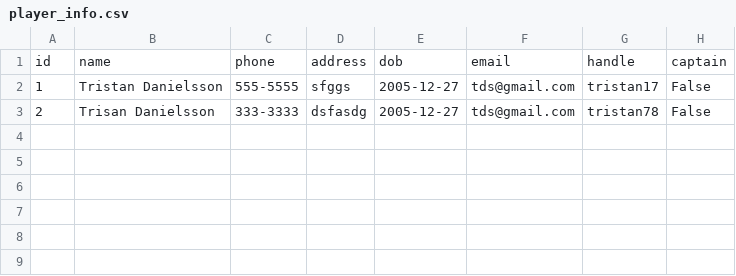
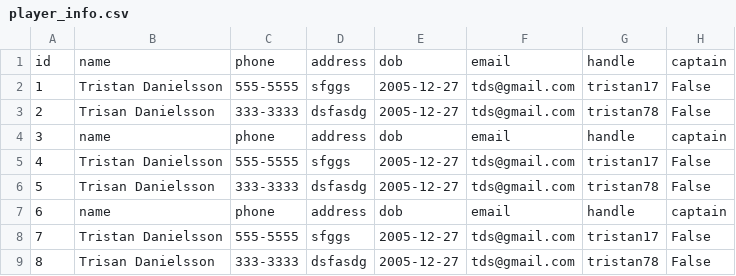
Before and after one commit to viktoryngvi/Verklegt_1, a CSV file: data/player_info.csv, drawn as a sheet; the diff names each change by its address in the sheet, - before the commit and + after, or states it on an @@ line.

```diff
--- a/data/player_info.csv
+++ b/data/player_info.csv
+row 4: 3 | name | phone | address | dob | email | handle | captain
+row 5: 4 | Tristan Danielsson | 555-5555 | sfggs | 2005-12-27 | tds@gmail.com | tristan17 | False
+row 6: 5 | Trisan Danielsson | 333-3333 | dsfasdg | 2005-12-27 | tds@gmail.com | tristan78 | False
+row 7: 6 | name | phone | address | dob | email | handle | captain
+row 8: 7 | Tristan Danielsson | 555-5555 | sfggs | 2005-12-27 | tds@gmail.com | tristan17 | False
+row 9: 8 | Trisan Danielsson | 333-3333 | dsfasdg | 2005-12-27 | tds@gmail.com | tristan78 | False
```
Also changed, not shown: 4 other files.
